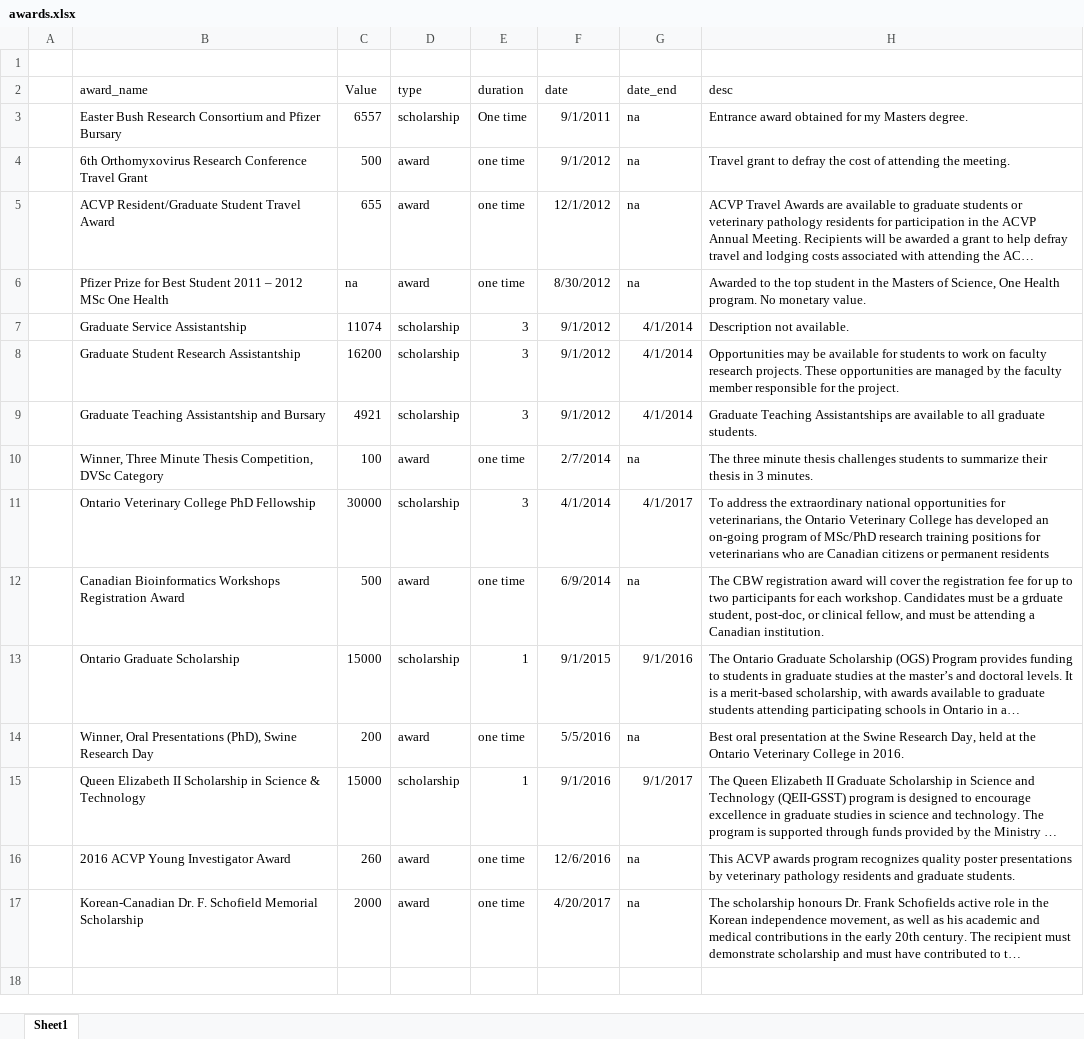
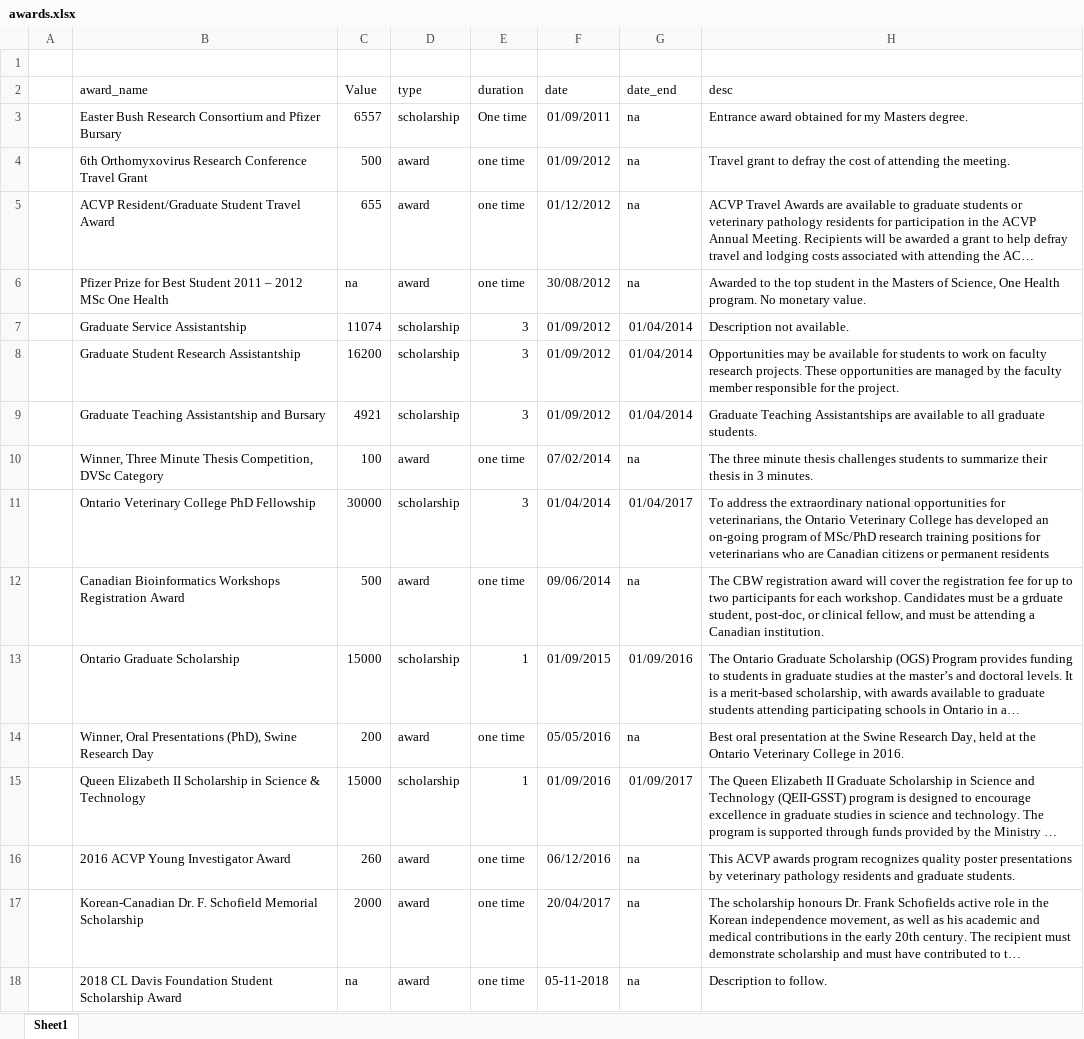
Before and after one commit to russ-dvm/shiny_cv, an Excel workbook: data/awards.xlsx, sheet Sheet1, drawn as a sheet; long unchanged cells end in …; values as stored, in another font and other column widths than the file's, no borders; the diff names each change by its address in the sheet, - before the commit and + after, or states it on an @@ line.

Commit message:
Added CL Davis award

```diff
--- a/data/awards.xlsx (sheet Sheet1)
+++ b/data/awards.xlsx (sheet Sheet1)
-F3 (date): 9/1/2011
+F3 (date): 01/09/2011
-F4 (date): 9/1/2012
+F4 (date): 01/09/2012
-F5 (date): 12/1/2012
+F5 (date): 01/12/2012
-F6 (date): 8/30/2012
+F6 (date): 30/08/2012
-F7:F9 (date): 9/1/2012
+F7:F9 (date): 01/09/2012
-G7:G9 (date_end): 4/1/2014
+G7:G9 (date_end): 01/04/2014
-F10 (date): 2/7/2014
+F10 (date): 07/02/2014
-F11 (date): 4/1/2014
+F11 (date): 01/04/2014
-G11 (date_end): 4/1/2017
+G11 (date_end): 01/04/2017
-F12 (date): 6/9/2014
+F12 (date): 09/06/2014
-F13 (date): 9/1/2015
+F13 (date): 01/09/2015
-G13 (date_end): 9/1/2016
+G13 (date_end): 01/09/2016
-F14 (date): 5/5/2016
+F14 (date): 05/05/2016
-F15 (date): 9/1/2016
+F15 (date): 01/09/2016
-G15 (date_end): 9/1/2017
+G15 (date_end): 01/09/2017
-F16 (date): 12/6/2016
+F16 (date): 06/12/2016
-F17 (date): 4/20/2017
+F17 (date): 20/04/2017
+row 18:  | 2018 CL Davis Foundation Student Scholarship Award | na | award | one time | 05-11-2018 | na | Description to follow.
```
Also changed, not shown: 1 other file.
